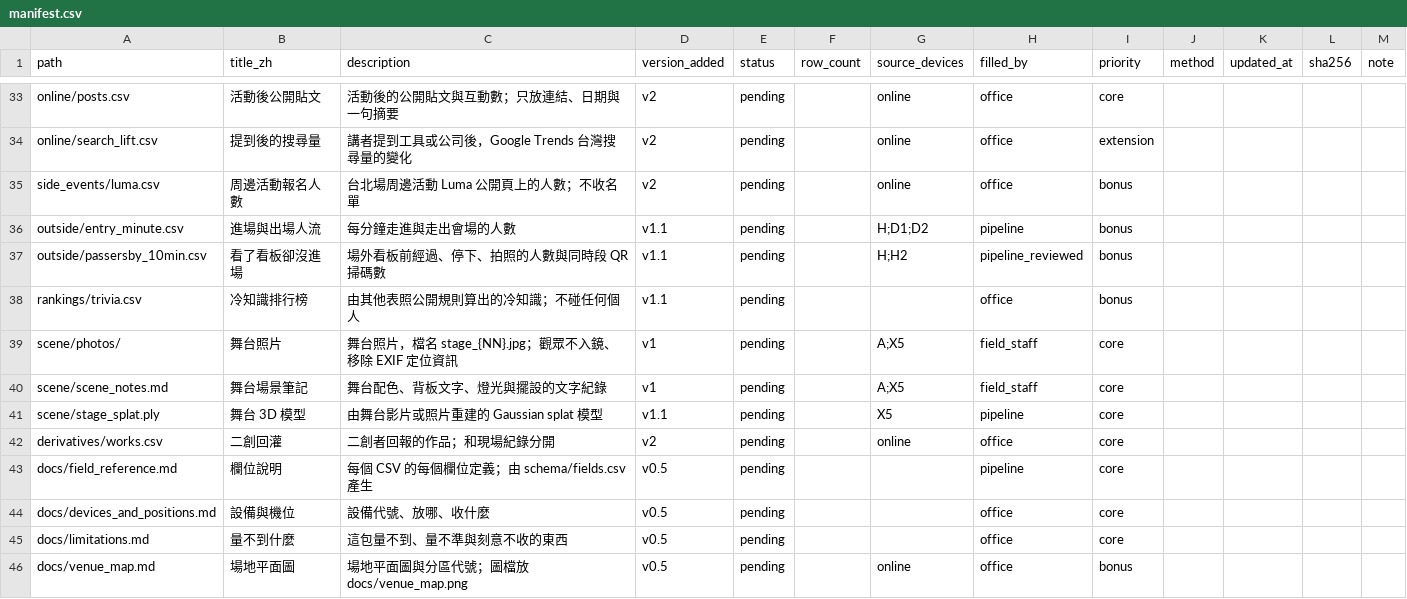
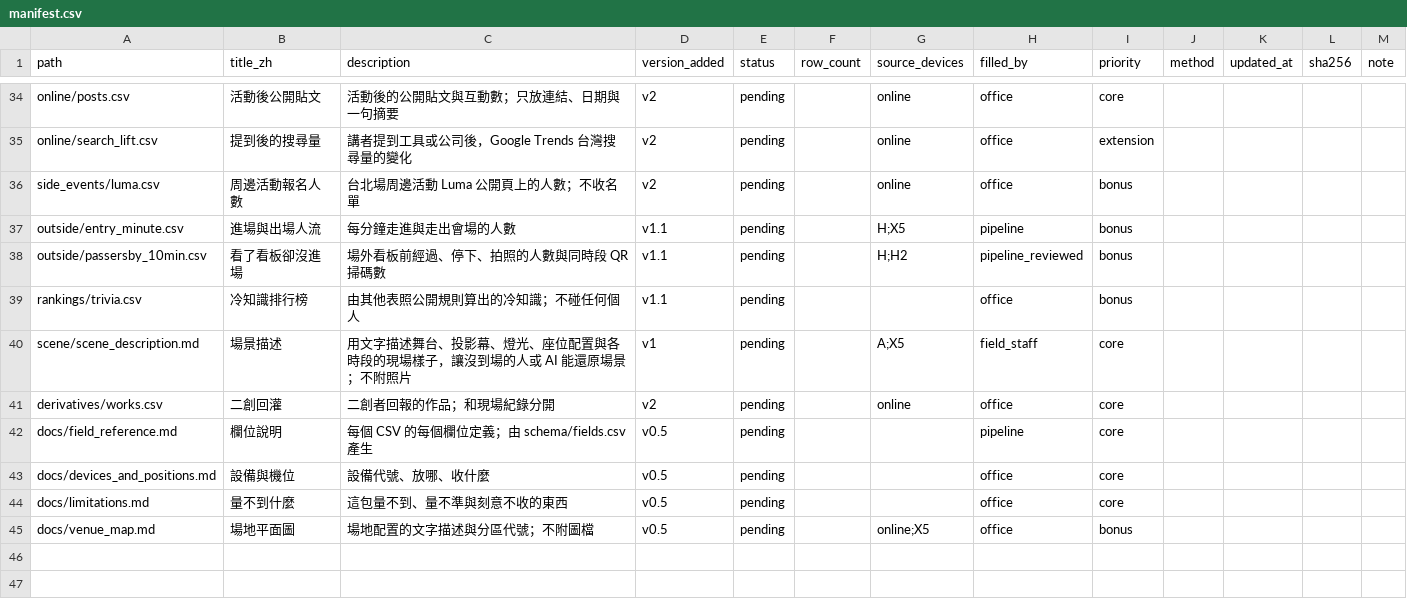
Before and after one commit to emersonliuuu/yc-datapack, a CSV file: datapack/manifest.csv, drawn as a sheet; only a part is shown, gaps mark what is left out; the diff covers the shown part only.

```diff
--- a/datapack/manifest.csv
+++ b/datapack/manifest.csv
@@ -35,8 +36,6 @@ online/search_lift.csv,提到後的搜尋量,講者提到工具或公司後，Go
 side_events/luma.csv,周邊活動報名人數,台北場周邊活動 Luma 公開頁上的人數；不收名單,v2,pending,,online,office,bonus,,,,
-outside/entry_minute.csv,進場與出場人流,每分鐘走進與走出會場的人數,v1.1,pending,,H;D1;D2,pipeline,bonus,,,,
+outside/entry_minute.csv,進場與出場人流,每分鐘走進與走出會場的人數,v1.1,pending,,H;X5,pipeline,bonus,,,,
 outside/passersby_10min.csv,看了看板卻沒進場,場外看板前經過、停下、拍照的人數與同時段 QR 掃碼數,v1.1,pending,,H;H2,pipeline_reviewed,bonus,,,,
 rankings/trivia.csv,冷知識排行榜,由其他表照公開規則算出的冷知識；不碰任何個人,v1.1,pending,,,office,bonus,,,,
-scene/photos/,舞台照片,舞台照片，檔名 stage_{NN}.jpg；觀眾不入鏡、移除 EXIF 定位資訊,v1,pending,,A;X5,field_staff,core,,,,
-scene/scene_notes.md,舞台場景筆記,舞台配色、背板文字、燈光與擺設的文字紀錄,v1,pending,,A;X5,field_staff,core,,,,
-scene/stage_splat.ply,舞台 3D 模型,由舞台影片或照片重建的 Gaussian splat 模型,v1.1,pending,,X5,pipeline,core,,,,
+scene/scene_description.md,場景描述,用文字描述舞台、投影幕、燈光、座位配置與各時段的現場樣子，讓沒到場的人或 AI 能還原場景；不附照片,v1,pending,,A;X5,field_staff,core,,,,
 derivatives/works.csv,二創回灌,二創者回報的作品；和現場紀錄分開,v2,pending,,online,office,core,,,,
@@ -45,2 +44,2 @@ docs/devices_and_positions.md,設備與機位,設備代號、放哪、收什麼,
 docs/limitations.md,量不到什麼,這包量不到、量不準與刻意不收的東西,v0.5,pending,,,office,core,,,,
-docs/venue_map.md,場地平面圖,場地平面圖與分區代號；圖檔放 docs/venue_map.png,v0.5,pending,,online,office,bonus,,,,
+docs/venue_map.md,場地平面圖,場地配置的文字描述與分區代號；不附圖檔,v0.5,pending,,online;X5,office,bonus,,,,
```
Also changed, not shown: 1 added row and 15 edited cells elsewhere in this file, datapack/reactions/timeline_minute.csv, schema/fields.csv, 22 other files.
